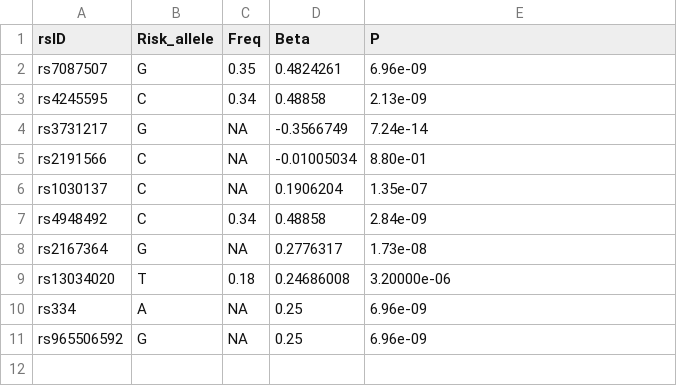
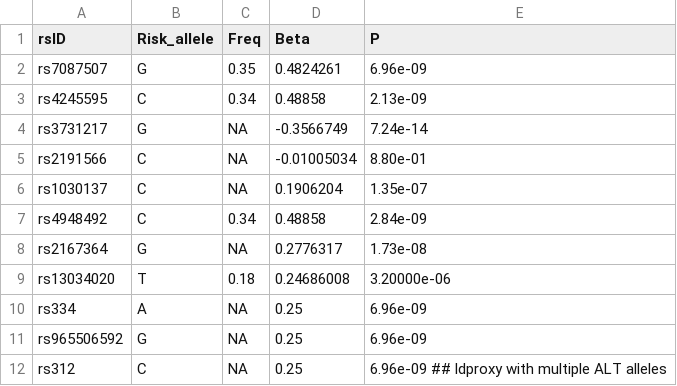
Before and after one commit to ewilkie/nimpress, a CSV file: preprocess/Example/Example_GWAS_Summary_file_updated.csv, drawn as a sheet; the diff names each change by its address in the sheet, - before the commit and + after, or states it on an @@ line.

Commit message:
Support for multi ALT allele scenario in LDproxy res

```diff
--- a/preprocess/Example/Example_GWAS_Summary_file_updated.csv
+++ b/preprocess/Example/Example_GWAS_Summary_file_updated.csv
+row 12: rs312 | C | NA | 0.25 | 6.96e-09 ## ldproxy with multiple ALT alleles
```
Also changed, not shown: 1 other file.
